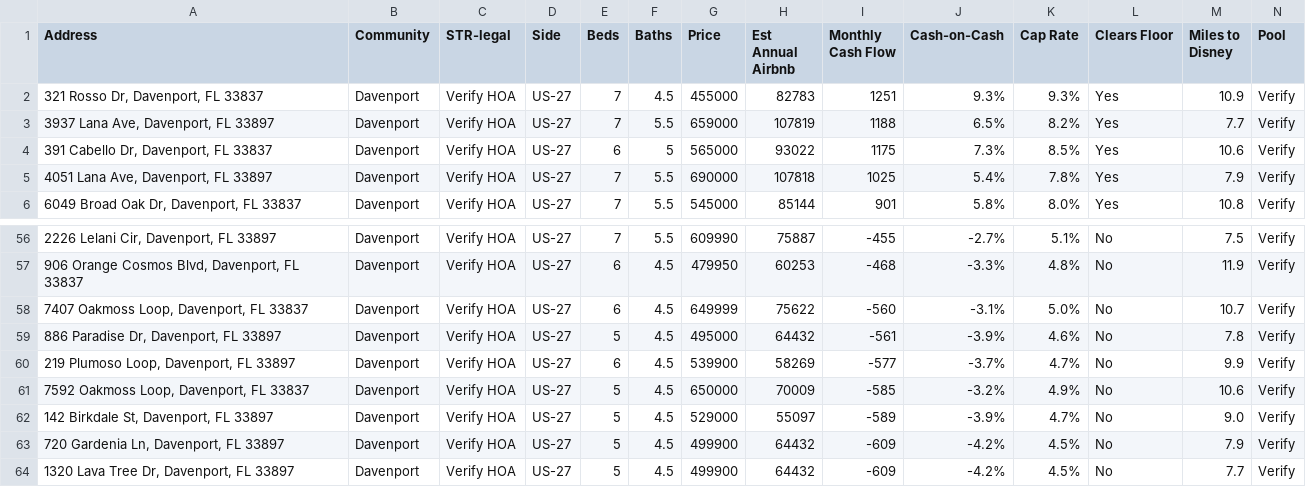
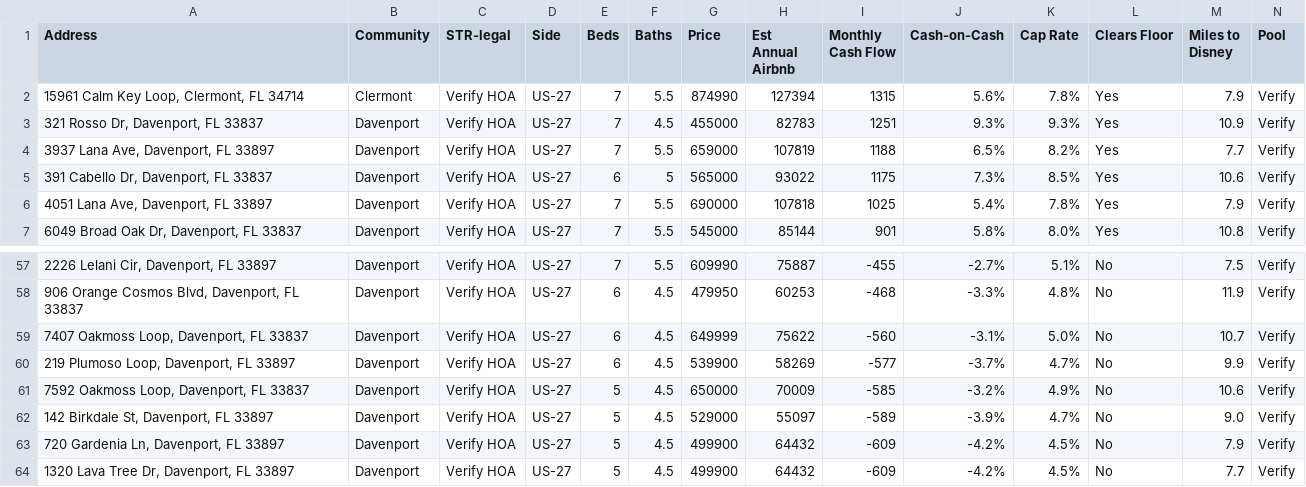
Before and after one commit to mjleo478/str-agent, a CSV file: listings.csv, drawn as a sheet; only a part is shown, gaps mark what is left out; removed rows and columns are numbered as before the commit, all else as after; rows hold the shown columns only; the diff covers the shown part only; the diff names each change by its address in the sheet, - before the commit and + after, or states it on an @@ line.

```diff
--- a/listings.csv
+++ b/listings.csv
+row 2: 15961 Calm Key Loop, Clermont, FL 34714 | Clermont | Verify HOA | US-27 | 7 | 5.5 | 874990 | 127394 | 1315 | 5.6% | 7.8% | Yes | 7.9 | Verify
-row 59: 886 Paradise Dr, Davenport, FL 33897 | Davenport | Verify HOA | US-27 | 5 | 4.5 | 495000 | 64432 | -561 | -3.9% | 4.6% | No | 7.8 | Verify
```
Also changed, not shown: 3 added rows and 5 removed rows elsewhere in this file, 2 other files.
